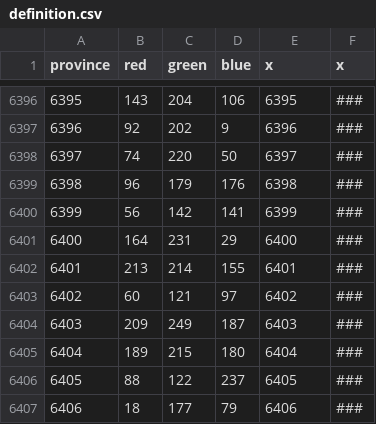
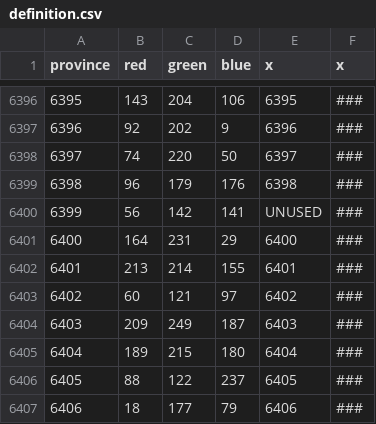
Before and after one commit to myzael/beyond-typus-personal-tweaks, a CSV file: map/definition.csv, drawn as a sheet; only a part is shown, gaps mark what is left out.

Commit message:
6399 is actually unused
Accidently didn't colour it on provinces.bmp and so skipped over it, oh well.

```diff
--- a/map/definition.csv
+++ b/map/definition.csv
@@ -6399,3 +6399,3 @@ province;red;green;blue;x;x
 6398;96;179;176;6398;###
-6399;56;142;141;6399;###
+6399;56;142;141;UNUSED;###
 6400;164;231;29;6400;###
```
Also changed, not shown: 5 other files.
